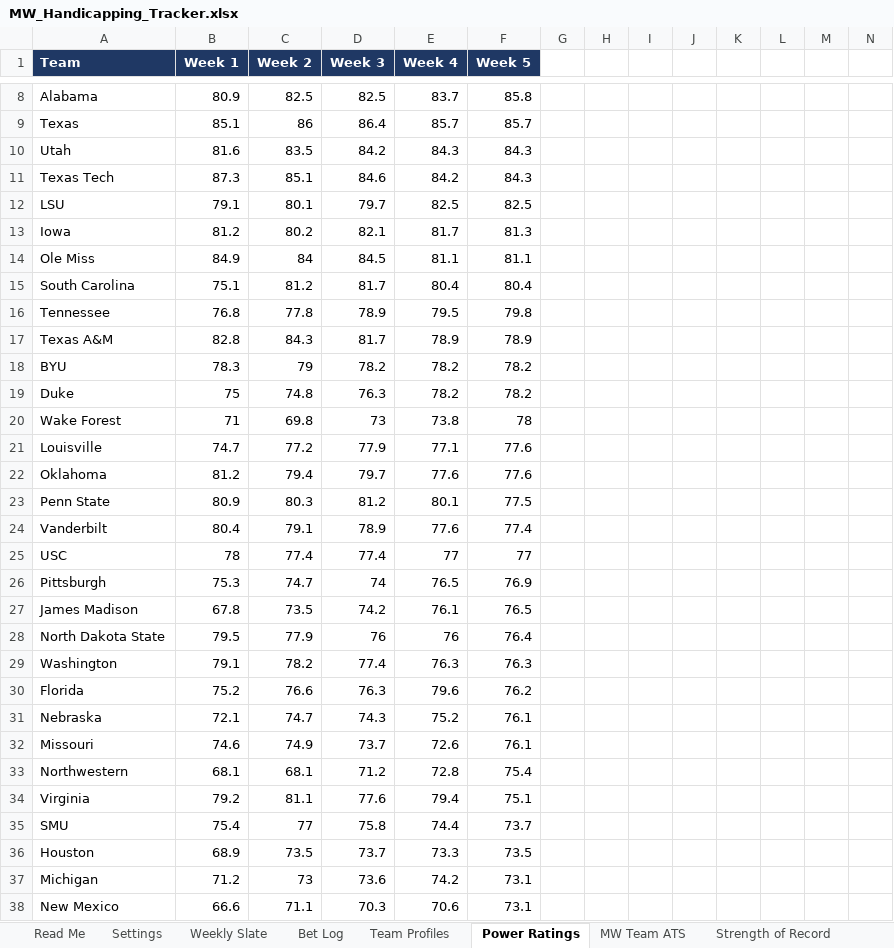
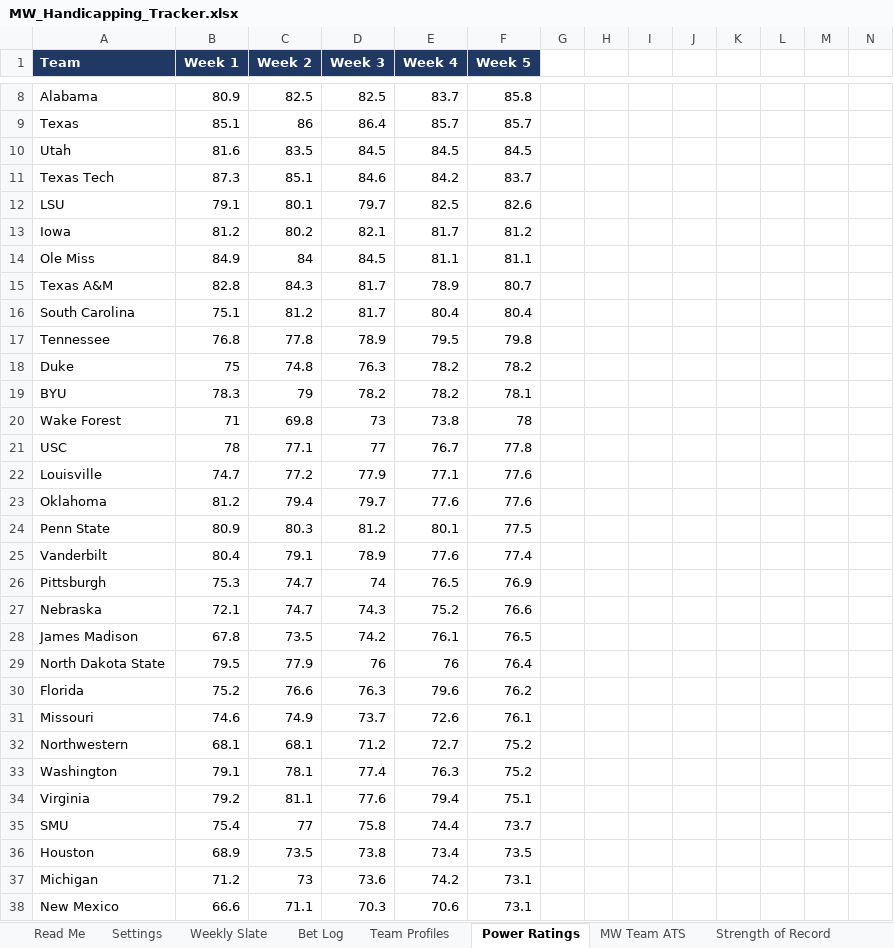
Before and after one commit to colea223/mdubcapping, an Excel workbook: excel/MW_Handicapping_Tracker.xlsx, sheet Power Ratings, drawn as a sheet; only a part is shown, gaps mark what is left out; values as stored, in another font and other column widths than the file's, no borders; removed rows and columns are numbered as before the commit, all else as after; rows hold the shown columns only; the diff covers the shown part only; the diff names each change by its address in the sheet, - before the commit and + after, or states it on an @@ line.

```diff
--- a/excel/MW_Handicapping_Tracker.xlsx (sheet Power Ratings)
+++ b/excel/MW_Handicapping_Tracker.xlsx (sheet Power Ratings)
-D10 (Week 3): 84.2
+D10 (Week 3): 84.5
-E10 (Week 4): 84.3
+E10 (Week 4): 84.5
-F10 (Week 5): 84.3
+F10 (Week 5): 84.5
-F11 (Week 5): 84.3
+F11 (Week 5): 83.7
-F12 (Week 5): 82.5
+F12 (Week 5): 82.6
-F13 (Week 5): 81.3
+F13 (Week 5): 81.2
+row 15: Texas A&M | 82.8 | 84.3 | 81.7 | 78.9 | 80.7
-row 17: Texas A&M | 82.8 | 84.3 | 81.7 | 78.9 | 78.9
-row 18: BYU | 78.3 | 79 | 78.2 | 78.2 | 78.2
+row 19: BYU | 78.3 | 79 | 78.2 | 78.2 | 78.1
+row 21: USC | 78 | 77.1 | 77 | 76.7 | 77.8
-row 25: USC | 78 | 77.4 | 77.4 | 77 | 77
+row 27: Nebraska | 72.1 | 74.7 | 74.3 | 75.2 | 76.6
-row 29: Washington | 79.1 | 78.2 | 77.4 | 76.3 | 76.3
-row 31: Nebraska | 72.1 | 74.7 | 74.3 | 75.2 | 76.1
-E32 (Week 4): 72.8
+E32 (Week 4): 72.7
-F32 (Week 5): 75.4
+F32 (Week 5): 75.2
+row 33: Washington | 79.1 | 78.1 | 77.4 | 76.3 | 75.2
-D36 (Week 3): 73.7
+D36 (Week 3): 73.8
-E36 (Week 4): 73.3
+E36 (Week 4): 73.4
```
Also changed, not shown: 19 added rows, 19 removed rows, 1 moved row and 28 edited cells elsewhere in this sheet, sheet Strength of Record, sheet National Slate, sheet Sun Belt Slate, sheet American Athletic Slate, sheet Big Ten Slate, sheet Pac-12 Slate, 9 more sheets, 38 other files.
